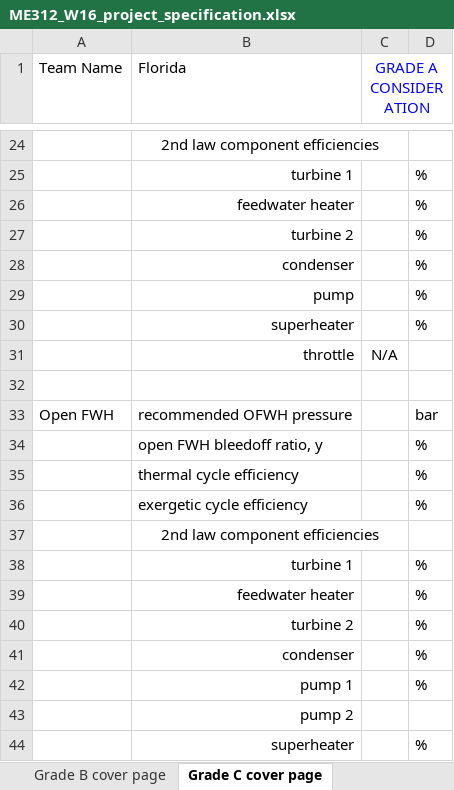
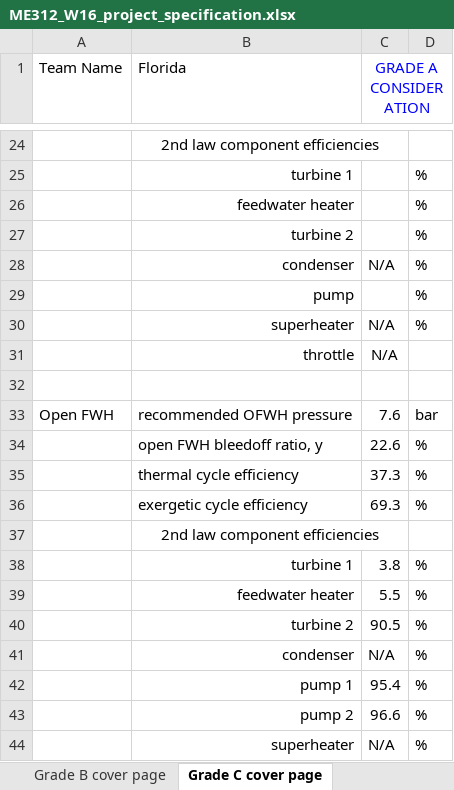
Before and after one commit to BrandonTheBuilder/termawesome, an Excel workbook: me312/ME312_W16_project_specification.xlsx, sheet Grade C cover page, drawn as a sheet; only a part is shown, gaps mark what is left out; values as stored, in another font and other column widths than the file's, no borders; removed rows and columns are numbered as before the commit, all else as after; the diff names each change by its address in the sheet, - before the commit and + after, or states it on an @@ line.

```diff
--- a/me312/ME312_W16_project_specification.xlsx (sheet Grade C cover page)
+++ b/me312/ME312_W16_project_specification.xlsx (sheet Grade C cover page)
-C28 (GRADE A CONSIDERATION): (empty)
+C28 (GRADE A CONSIDERATION): N/A
-C30 (GRADE A CONSIDERATION): (empty)
+C30 (GRADE A CONSIDERATION): N/A
-C33 (GRADE A CONSIDERATION): (empty)
+C33 (GRADE A CONSIDERATION): 7.6
-C34 (GRADE A CONSIDERATION): (empty)
+C34 (GRADE A CONSIDERATION): 22.6
-C35 (GRADE A CONSIDERATION): (empty)
+C35 (GRADE A CONSIDERATION): 37.3
-C36 (GRADE A CONSIDERATION): (empty)
+C36 (GRADE A CONSIDERATION): 69.3
-C38 (GRADE A CONSIDERATION): (empty)
+C38 (GRADE A CONSIDERATION): 3.8
-C39 (GRADE A CONSIDERATION): (empty)
+C39 (GRADE A CONSIDERATION): 5.5
-C40 (GRADE A CONSIDERATION): (empty)
+C40 (GRADE A CONSIDERATION): 90.5
-C41 (GRADE A CONSIDERATION): (empty)
+C41 (GRADE A CONSIDERATION): N/A
-C42 (GRADE A CONSIDERATION): (empty)
+C42 (GRADE A CONSIDERATION): 95.4
-row 43:  | pump 2
+row 43:  | pump 2 | 96.6 | %
-C44 (GRADE A CONSIDERATION): (empty)
+C44 (GRADE A CONSIDERATION): N/A
```
Also changed, not shown: 27 other files.
